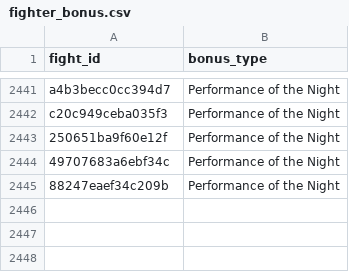
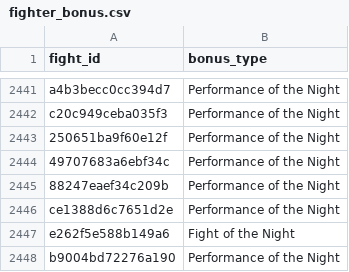
Before and after one commit to itzskoala/brains-versus-brawns, a CSV file: data/fighter_bonus.csv, drawn as a sheet; only a part is shown, gaps mark what is left out.

```diff
--- a/data/fighter_bonus.csv
+++ b/data/fighter_bonus.csv
@@ -2445 +2445,4 @@ c20c949ceba035f3,Performance of the Night
 88247eaef34c209b,Performance of the Night
+ce1388d6c7651d2e,Performance of the Night
+e262f5e588b149a6,Fight of the Night
+b9004bd72276a190,Performance of the Night
```
Also changed, not shown: data/event.csv, data/fighter.csv, 9 other files.
